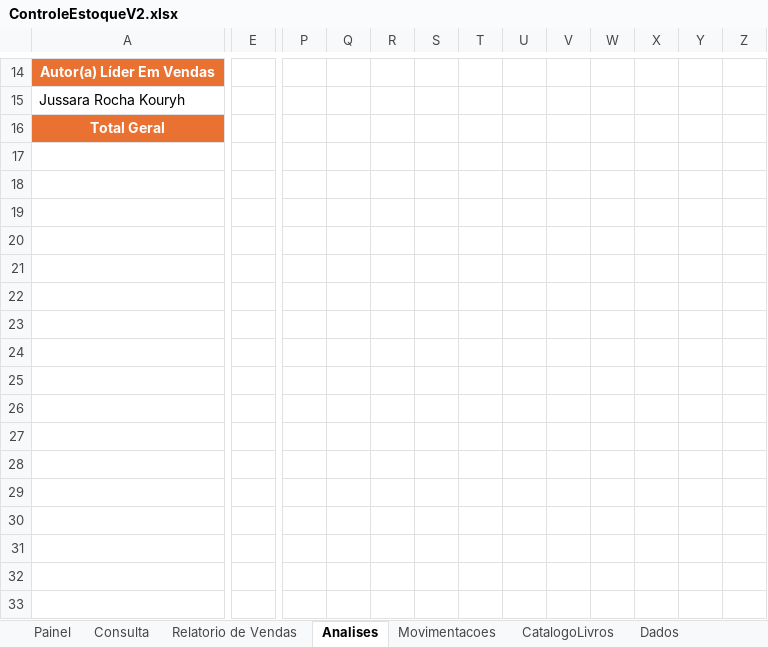
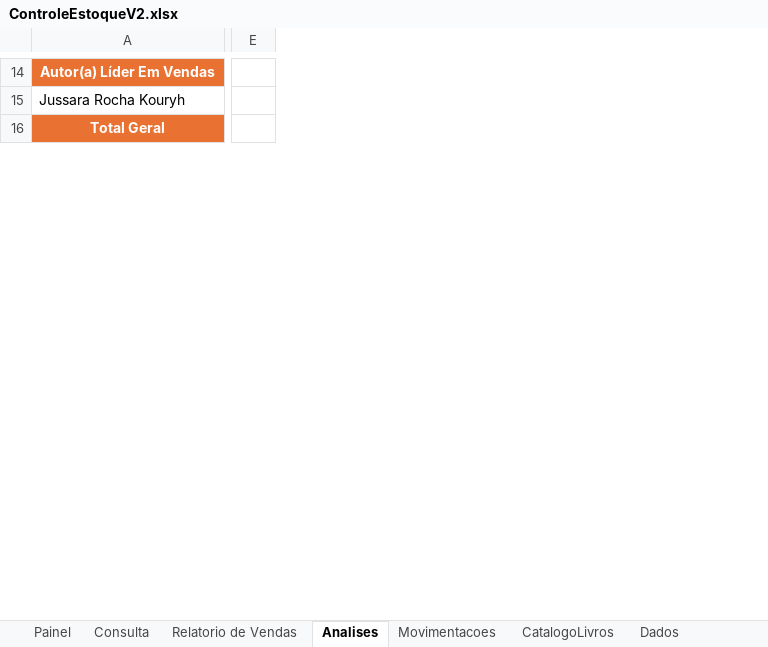
Before and after one commit to AntonioAzevedoTI/Controle-Estoque-Editora, an Excel workbook: ControleEstoqueV2.xlsx, sheet Analises, drawn as a sheet; only a part is shown, gaps mark what is left out; values as stored, in another font and other column widths than the file's, no borders; removed rows and columns are numbered as before the commit, all else as after; rows hold the shown columns only; the diff covers the shown part only; the diff names each change by its address in the sheet, - before the commit and + after, or states it on an @@ line.

Commit message:
Atualizações

```diff
--- a/ControleEstoqueV2.xlsx (sheet Analises)
+++ b/ControleEstoqueV2.xlsx (sheet Analises)
-column E, empty
+column E, empty
-column P, empty
-column Q, empty
-column R, empty
-column S, empty
-column T, empty
-column U, empty
-column V, empty
-column W, empty
-column X, empty
-column Y, empty
-column Z, empty
-row 17: (empty)
-row 18: (empty)
-row 19: (empty)
-row 20: (empty)
-row 21: (empty)
-row 22: (empty)
-row 23: (empty)
-row 24: (empty)
-row 25: (empty)
-row 26: (empty)
-row 27: (empty)
-row 28: (empty)
-row 29: (empty)
-row 30: (empty)
-row 31: (empty)
-row 32: (empty)
-row 33: (empty)
```
Also changed, not shown: 11 added rows, 122 removed rows, 3 added columns and 34 edited cells elsewhere in this sheet, sheet Painel, sheet Consulta, charts or pictures.
